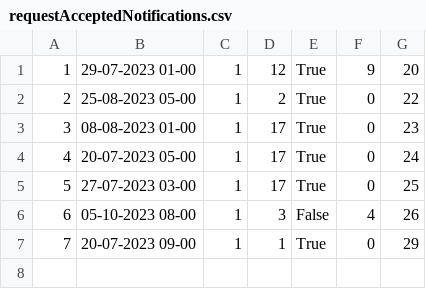
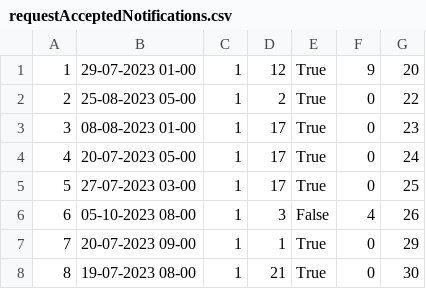
Before and after one commit to marko-nikolic01/travel-agency, a CSV file: TravelAgency/TravelAgency/Resources/Data/requestAcceptedNotifications.csv, drawn as a sheet; the diff names each change by its address in the sheet, - before the commit and + after, or states it on an @@ line.

```diff
--- a/TravelAgency/TravelAgency/Resources/Data/requestAcceptedNotifications.csv
+++ b/TravelAgency/TravelAgency/Resources/Data/requestAcceptedNotifications.csv
+row 8: 8 | 19-07-2023 08-00 | 1 | 21 | True | 0 | 30
```
Also changed, not shown: TravelAgency/TravelAgency/Resources/Data/keyPoints.csv, TravelAgency/TravelAgency/Resources/Data/photos.csv, 9 other files.
